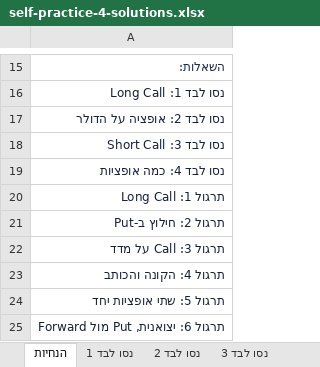
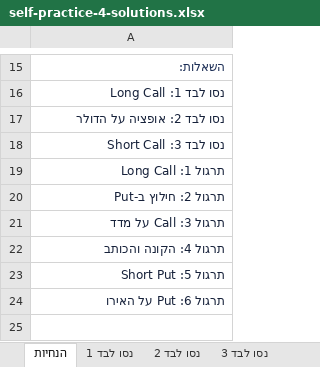
Before and after one commit to shaytsaban/options-financial-instruments, an Excel workbook: materials/self-practice-4-solutions.xlsx, sheet הנחיות, drawn as a sheet; only a part is shown, gaps mark what is left out; values as stored, in another font and other column widths than the file's, no borders; removed rows and columns are numbered as before the commit, all else as after; the diff names each change by its address in the sheet, - before the commit and + after, or states it on an @@ line.

```diff
--- a/materials/self-practice-4-solutions.xlsx (sheet הנחיות)
+++ b/materials/self-practice-4-solutions.xlsx (sheet הנחיות)
-row 19: נסו לבד 4: כמה אופציות
-A23: תרגול 5: שתי אופציות יחד
+A23: תרגול 5: Short Put
-A24: תרגול 6: יצואנית, Put מול Forward
+A24: תרגול 6: Put על האירו
```
Also changed, not shown: sheet תרגול 5, sheet תרגול 6, other sheet tabs, formulas that keep their value, charts or pictures, materials/exam-review-4-solutions.xlsx, materials/exam-review-4.xlsx, 25 other files.
